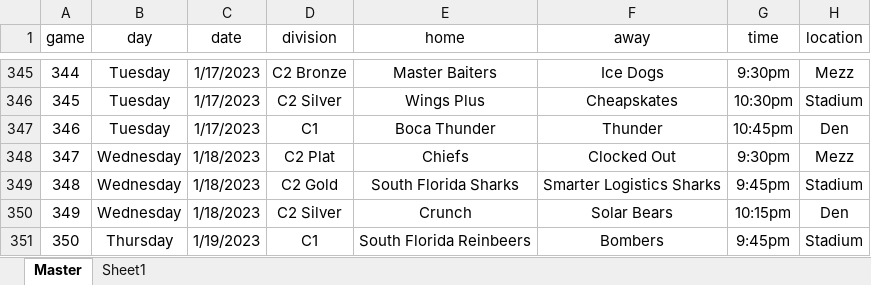
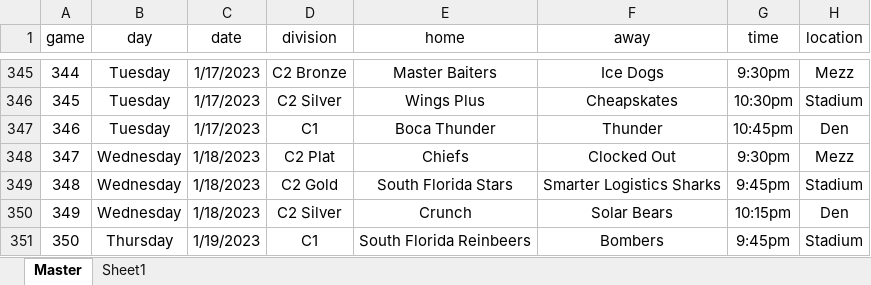
Before and after one commit to Zequi-Aguirre/Hockey-App, an Excel workbook: PAHL Fall 2022 Schedule2.xlsx, sheet Master, drawn as a sheet; only a part is shown, gaps mark what is left out; values as stored, in another font and other column widths than the file's, no borders; the diff names each change by its address in the sheet, - before the commit and + after, or states it on an @@ line.

```diff
--- a/PAHL Fall 2022 Schedule2.xlsx (sheet Master)
+++ b/PAHL Fall 2022 Schedule2.xlsx (sheet Master)
-E349 (home): South Florida Sharks
+E349 (home): South Florida Stars
```
Also changed, not shown: sheet Sheet1, 9 other files.
